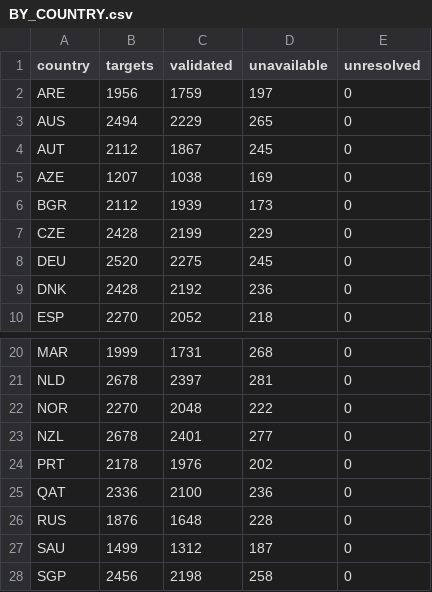
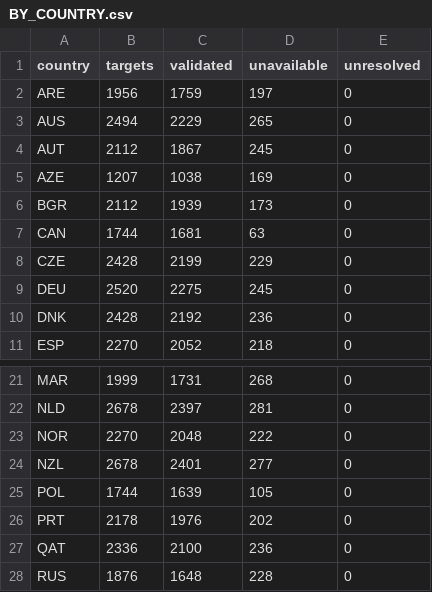
Before and after one commit to Netherlands-Opportunity-Lab/Learning-Outcomes, a CSV file: 06_pipeline/review_20261013/grid_coverage/BY_COUNTRY.csv, drawn as a sheet; only a part is shown, gaps mark what is left out; the shorter side is filled out with more unchanged rows; the diff names each change by its address in the sheet, - before the commit and + after, or states it on an @@ line.

```diff
--- a/06_pipeline/review_20261013/grid_coverage/BY_COUNTRY.csv
+++ b/06_pipeline/review_20261013/grid_coverage/BY_COUNTRY.csv
+row 7: CAN | 1744 | 1681 | 63 | 0
+row 25: POL | 1744 | 1639 | 105 | 0
```
Also changed, not shown: 06_pipeline/ACCEPTATIE_EN_VOORTGANG.csv, 06_pipeline/review_20261013/IMPLEMENTATION_ISSUES.csv, 15 other files.
